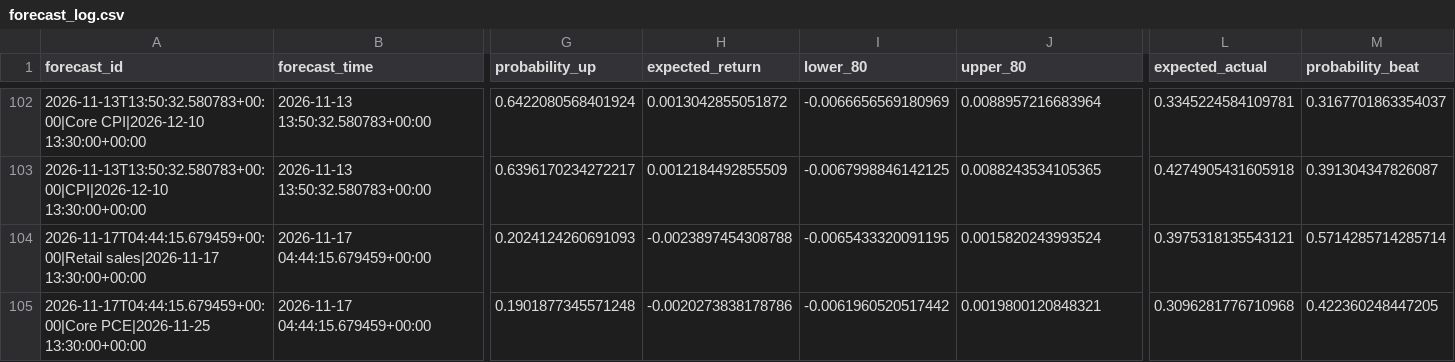
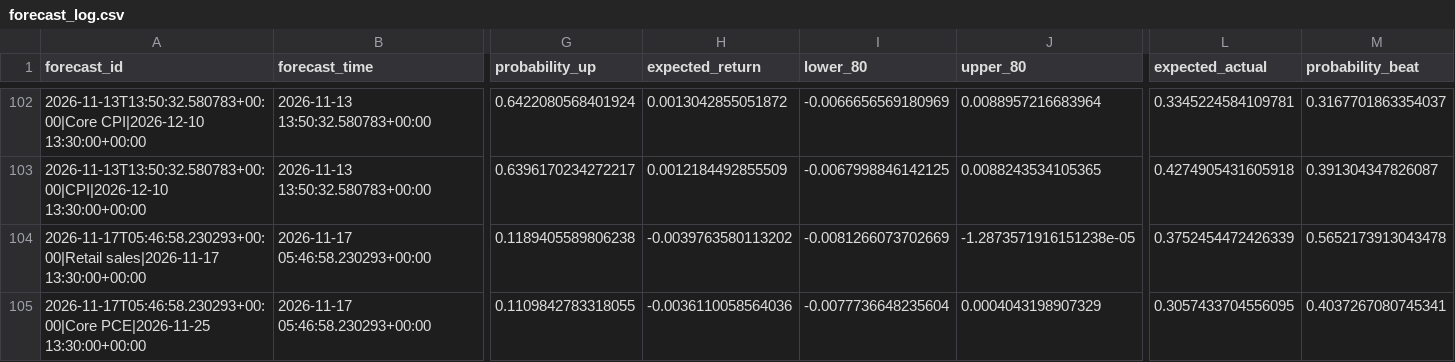
Before and after one commit to nkrabby/gold-news-model, a CSV file: outputs/forecast_log.csv, drawn as a sheet; only a part is shown, gaps mark what is left out; the diff covers the shown part only; the diff names each change by its address in the sheet, - before the commit and + after, or states it on an @@ line.

```diff
--- a/outputs/forecast_log.csv
+++ b/outputs/forecast_log.csv
-A104 (forecast_id): 2026-11-17T04:44:15.679459+00:00|Retail sales|2026-11-17 13:30:00+00:00
+A104 (forecast_id): 2026-11-17T05:46:58.230293+00:00|Retail sales|2026-11-17 13:30:00+00:00
-B104:B105 (forecast_time): 2026-11-17 04:44:15.679459+00:00
+B104:B105 (forecast_time): 2026-11-17 05:46:58.230293+00:00
-G104 (probability_up): 0.2024124260691093
+G104 (probability_up): 0.1189405589806238
-H104 (expected_return): -0.0023897454308788
+H104 (expected_return): -0.0039763580113202
-I104 (lower_80): -0.0065433320091195
+I104 (lower_80): -0.0081266073702669
-J104 (upper_80): 0.0015820243993524
+J104 (upper_80): -1.2873571916151238e-05
-L104 (expected_actual): 0.3975318135543121
+L104 (expected_actual): 0.3752454472426339
-M104 (probability_beat): 0.5714285714285714
+M104 (probability_beat): 0.5652173913043478
-A105 (forecast_id): 2026-11-17T04:44:15.679459+00:00|Core PCE|2026-11-25 13:30:00+00:00
+A105 (forecast_id): 2026-11-17T05:46:58.230293+00:00|Core PCE|2026-11-25 13:30:00+00:00
-G105 (probability_up): 0.1901877345571248
+G105 (probability_up): 0.1109842783318055
-H105 (expected_return): -0.0020273838178786
+H105 (expected_return): -0.0036110058564036
-I105 (lower_80): -0.0061960520517442
+I105 (lower_80): -0.0077736648235604
-J105 (upper_80): 0.0019800120848321
+J105 (upper_80): 0.0004043198907329
-L105 (expected_actual): 0.3096281776710968
+L105 (expected_actual): 0.3057433704556095
-M105 (probability_beat): 0.422360248447205
+M105 (probability_beat): 0.4037267080745341
```
Also changed, not shown: 78 edited cells elsewhere in this file, 2 other files.
